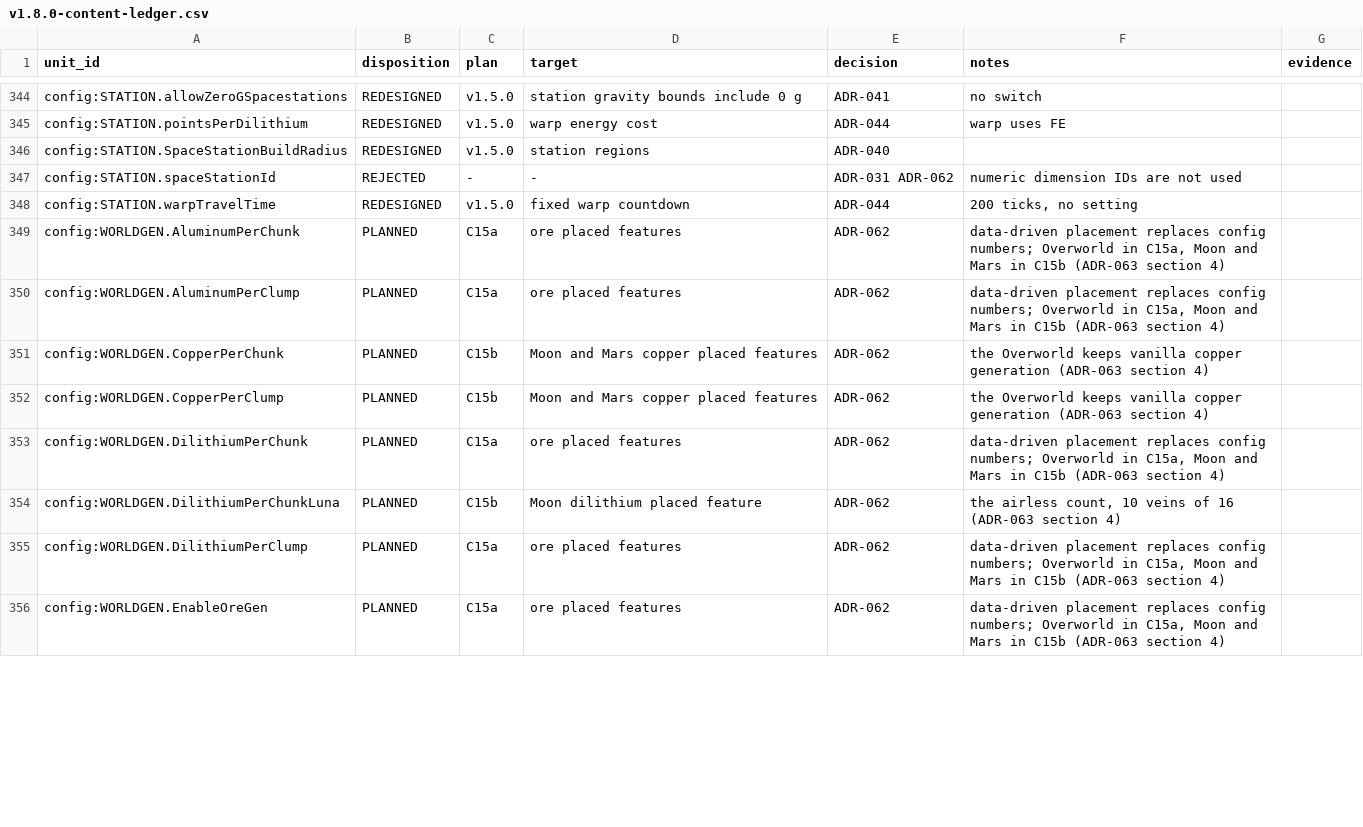
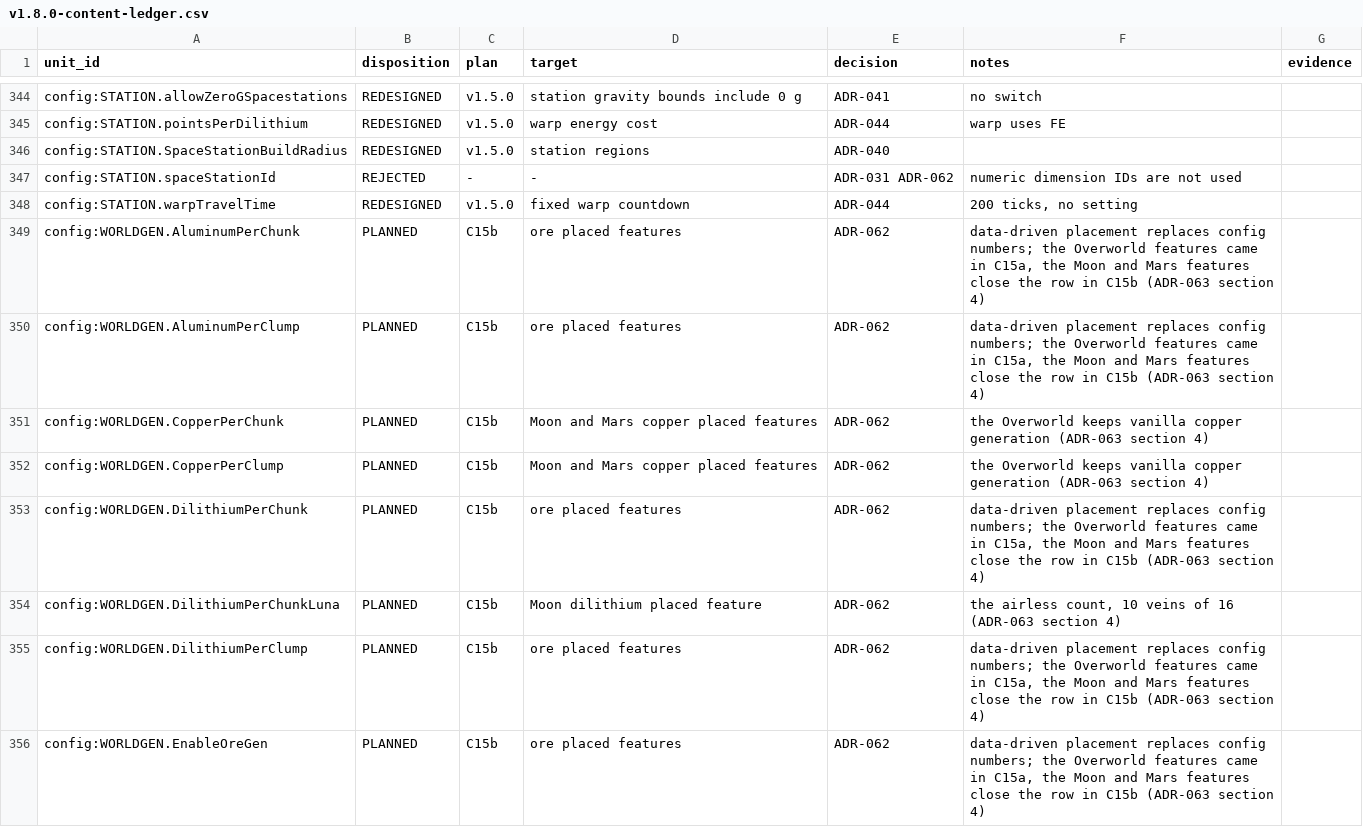
Before and after one commit to sunthemoon/AdvancedRocketry-Community, a CSV file: docs/work/v1.8.0-content-ledger.csv, drawn as a sheet; only a part is shown, gaps mark what is left out; the diff covers the shown part only.

```diff
--- a/docs/work/v1.8.0-content-ledger.csv
+++ b/docs/work/v1.8.0-content-ledger.csv
@@ -348,9 +348,9 @@ config:STATION.spaceStationId,REJECTED,-,-,ADR-031 ADR-062,numeric dimension IDs
 config:STATION.warpTravelTime,REDESIGNED,v1.5.0,fixed warp countdown,ADR-044,"200 ticks, no setting",
-config:WORLDGEN.AluminumPerChunk,PLANNED,C15a,ore placed features,ADR-062,"data-driven placement replaces config numbers; Overworld in C15a, Moon and Mars in C15b (ADR-063 section 4)",
-config:WORLDGEN.AluminumPerClump,PLANNED,C15a,ore placed features,ADR-062,"data-driven placement replaces config numbers; Overworld in C15a, Moon and Mars in C15b (ADR-063 section 4)",
+config:WORLDGEN.AluminumPerChunk,PLANNED,C15b,ore placed features,ADR-062,"data-driven placement replaces config numbers; the Overworld features came in C15a, the Moon and Mars features close the row in C15b (ADR-063 section 4)",
+config:WORLDGEN.AluminumPerClump,PLANNED,C15b,ore placed features,ADR-062,"data-driven placement replaces config numbers; the Overworld features came in C15a, the Moon and Mars features close the row in C15b (ADR-063 section 4)",
 config:WORLDGEN.CopperPerChunk,PLANNED,C15b,Moon and Mars copper placed features,ADR-062,the Overworld keeps vanilla copper generation (ADR-063 section 4),
 config:WORLDGEN.CopperPerClump,PLANNED,C15b,Moon and Mars copper placed features,ADR-062,the Overworld keeps vanilla copper generation (ADR-063 section 4),
-config:WORLDGEN.DilithiumPerChunk,PLANNED,C15a,ore placed features,ADR-062,"data-driven placement replaces config numbers; Overworld in C15a, Moon and Mars in C15b (ADR-063 section 4)",
+config:WORLDGEN.DilithiumPerChunk,PLANNED,C15b,ore placed features,ADR-062,"data-driven placement replaces config numbers; the Overworld features came in C15a, the Moon and Mars features close the row in C15b (ADR-063 section 4)",
 config:WORLDGEN.DilithiumPerChunkLuna,PLANNED,C15b,Moon dilithium placed feature,ADR-062,"the airless count, 10 veins of 16 (ADR-063 section 4)",
-config:WORLDGEN.DilithiumPerClump,PLANNED,C15a,ore placed features,ADR-062,"data-driven placement replaces config numbers; Overworld in C15a, Moon and Mars in C15b (ADR-063 section 4)",
-config:WORLDGEN.EnableOreGen,PLANNED,C15a,ore placed features,ADR-062,"data-driven placement replaces config numbers; Overworld in C15a, Moon and Mars in C15b (ADR-063 section 4)",
+config:WORLDGEN.DilithiumPerClump,PLANNED,C15b,ore placed features,ADR-062,"data-driven placement replaces config numbers; the Overworld features came in C15a, the Moon and Mars features close the row in C15b (ADR-063 section 4)",
+config:WORLDGEN.EnableOreGen,PLANNED,C15b,ore placed features,ADR-062,"data-driven placement replaces config numbers; the Overworld features came in C15a, the Moon and Mars features close the row in C15b (ADR-063 section 4)",
```
Also changed, not shown: 18 edited cells elsewhere in this file.
